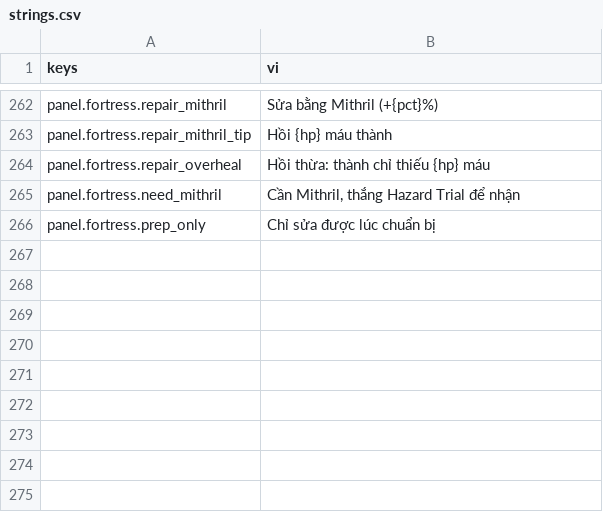
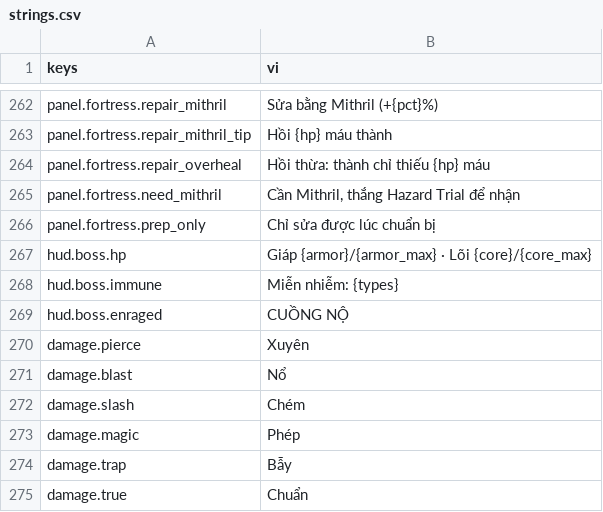
Before and after one commit to Rawisl/Godot_Roguelite3D_Gr8, a CSV file: data/locale/strings.csv, drawn as a sheet; only a part is shown, gaps mark what is left out.

Commit message:
[data]: add boss HUD and damage type strings

```diff
--- a/data/locale/strings.csv
+++ b/data/locale/strings.csv
@@ -268 +268,10 @@ panel.fortress.need_mithril,"Cần Mithril, thắng Hazard Trial để nhận"
 panel.fortress.prep_only,Chỉ sửa được lúc chuẩn bị
+hud.boss.hp,Giáp {armor}/{armor_max} · Lõi {core}/{core_max}
+hud.boss.immune,Miễn nhiễm: {types}
+hud.boss.enraged,CUỒNG NỘ
+damage.pierce,Xuyên
+damage.blast,Nổ
+damage.slash,Chém
+damage.magic,Phép
+damage.trap,Bẫy
+damage.true,Chuẩn
```
